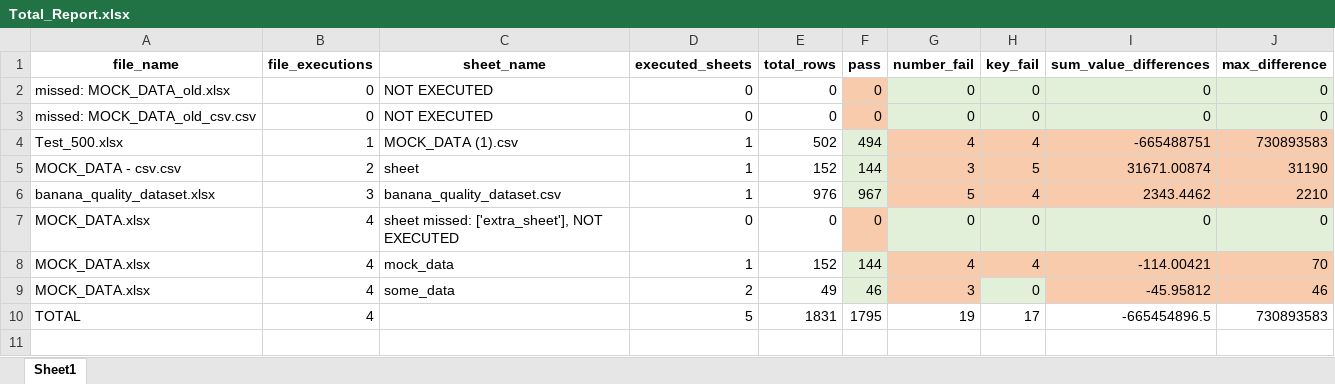
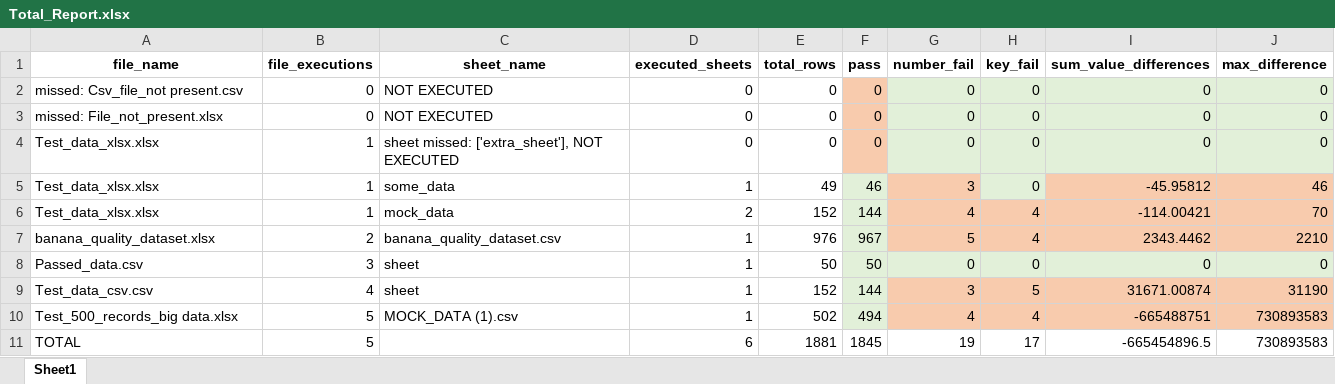
Before and after one commit to VitEfimov/File_comparator, an Excel workbook: static/examples/reports/Total_Report.xlsx, sheet Sheet1, drawn as a sheet; values as stored, in another font and other column widths than the file's, no borders; removed rows and columns are numbered as before the commit, all else as after; the diff names each change by its address in the sheet, - before the commit and + after, or states it on an @@ line.

Commit message:
mock data added

```diff
--- a/static/examples/reports/Total_Report.xlsx (sheet Sheet1)
+++ b/static/examples/reports/Total_Report.xlsx (sheet Sheet1)
-A2 (file_name): missed: MOCK_DATA_old.xlsx
+A2 (file_name): missed: Csv_file_not present.csv
-A3 (file_name): missed: MOCK_DATA_old_csv.csv
+A3 (file_name): missed: File_not_present.xlsx
-row 4: Test_500.xlsx | 1 | MOCK_DATA (1).csv | 1 | 502 | 494 | 4 | 4 | -665488751 | 730893583
-row 5: MOCK_DATA - csv.csv | 2 | sheet | 1 | 152 | 144 | 3 | 5 | 31671.00874 | 31190
+row 4: Test_data_xlsx.xlsx | 1 | sheet missed: ['extra_sheet'], NOT EXECUTED | 0 | 0 | 0 | 0 | 0 | 0 | 0
+row 5: Test_data_xlsx.xlsx | 1 | some_data | 1 | 49 | 46 | 3 | 0 | -45.95812 | 46
+row 6: Test_data_xlsx.xlsx | 1 | mock_data | 2 | 152 | 144 | 4 | 4 | -114.00421 | 70
-B7 (file_executions): 3
+B7 (file_executions): 2
-row 7: MOCK_DATA.xlsx | 4 | sheet missed: ['extra_sheet'], NOT EXECUTED | 0 | 0 | 0 | 0 | 0 | 0 | 0
-row 8: MOCK_DATA.xlsx | 4 | mock_data | 1 | 152 | 144 | 4 | 4 | -114.00421 | 70
-row 9: MOCK_DATA.xlsx | 4 | some_data | 2 | 49 | 46 | 3 | 0 | -45.95812 | 46
+row 8: Passed_data.csv | 3 | sheet | 1 | 50 | 50 | 0 | 0 | 0 | 0
+row 9: Test_data_csv.csv | 4 | sheet | 1 | 152 | 144 | 3 | 5 | 31671.00874 | 31190
+row 10: Test_500_records_big data.xlsx | 5 | MOCK_DATA (1).csv | 1 | 502 | 494 | 4 | 4 | -665488751 | 730893583
-B11 (file_executions): 4
+B11 (file_executions): 5
-D11 (executed_sheets): 5
+D11 (executed_sheets): 6
-E11 (total_rows): 1831
+E11 (total_rows): 1881
-F11 (pass): 1795
+F11 (pass): 1845
```
Also changed, not shown: static/examples/reports/banana_quality_dataset.xlsx_banana_quality_dataset.csv_Highlighted_Report.xlsx, 13 other files.
